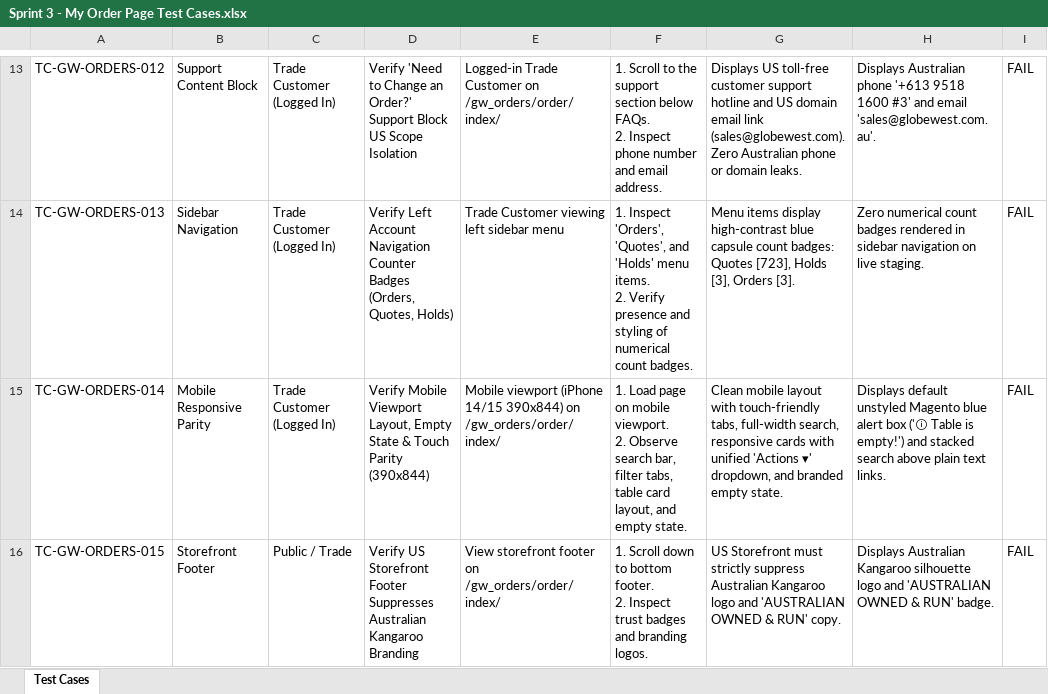
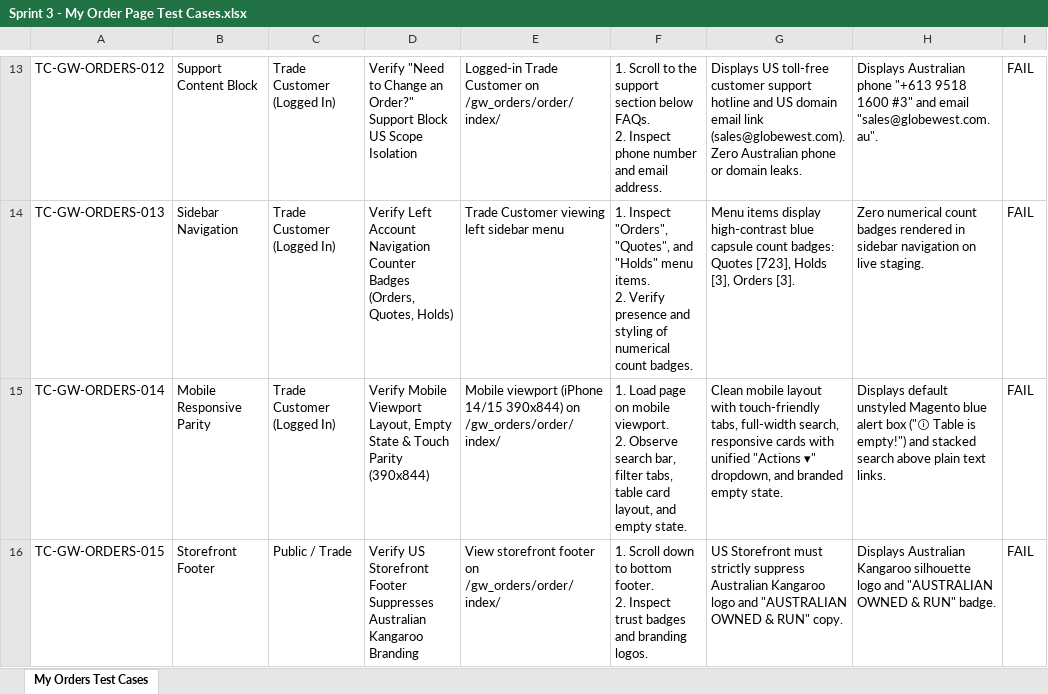
Before and after one commit to deepalilondhe-blip/globewest-2026, an Excel workbook: Test cases of Globewest/Sprint 3 - My Order Page Test Cases.xlsx, sheet My Orders Test Cases, drawn as a sheet; only a part is shown, gaps mark what is left out; values as stored, in another font and other column widths than the file's, no borders; the diff covers the shown part only; the diff names each change by its address in the sheet, - before the commit and + after, or states it on an @@ line.

Commit message:
docs: expand My Orders test cases to 25 scenarios

```diff
--- a/Test cases of Globewest/Sprint 3 - My Order Page Test Cases.xlsx (sheet My Orders Test Cases)
+++ b/Test cases of Globewest/Sprint 3 - My Order Page Test Cases.xlsx (sheet My Orders Test Cases)
-sheet tab: Test Cases
+sheet tab: My Orders Test Cases
-D13: Verify 'Need to Change an Order?' Support Block…
+D13: Verify "Need to Change an Order?" Support Block…
-H13: …Australian phone '+613 9518 1600 #3' and email 'sales@globewest.com.au'.
+H13: …Australian phone "+613 9518 1600 #3" and email "sales@globewest.com.au".
-F14: 1. Inspect 'Orders', 'Quotes', and 'Holds' menu items.…
+F14: 1. Inspect "Orders", "Quotes", and "Holds" menu items.…
-G15: …with unified 'Actions ▾' dropdown, and…
+G15: …with unified "Actions ▾" dropdown, and…
-H15: …alert box ('ⓘ Table is empty!') and stacked…
+H15: …alert box ("ⓘ Table is empty!") and stacked…
-G16: …logo and 'AUSTRALIAN OWNED & RUN' copy.
+G16: …logo and "AUSTRALIAN OWNED & RUN" copy.
-H16: …logo and 'AUSTRALIAN OWNED & RUN' badge.
+H16: …logo and "AUSTRALIAN OWNED & RUN" badge.
```
Also changed, not shown: 10 added rows and 32 edited cells elsewhere in this sheet, 1 other file.
